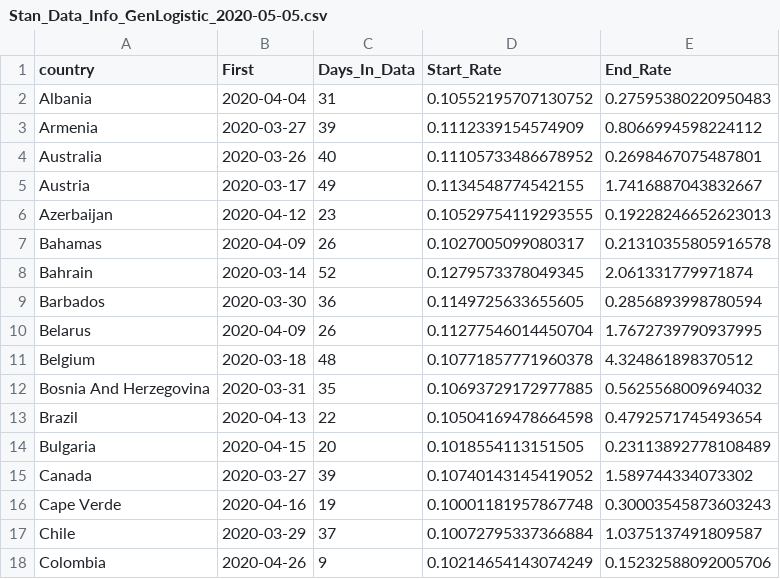
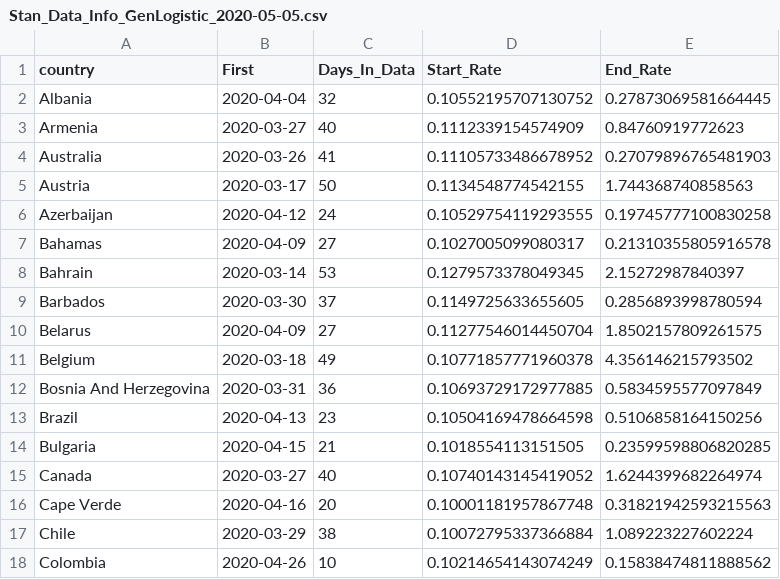
Before and after one commit to bgautijonsson/covid19, a CSV file: Output/Stan_Data_Info/Stan_Data_Info_GenLogistic_2020-05-05.csv, drawn as a sheet; only a part is shown; the diff covers the shown part only.

Commit message:
update data

```diff
--- a/Output/Stan_Data_Info/Stan_Data_Info_GenLogistic_2020-05-05.csv
+++ b/Output/Stan_Data_Info/Stan_Data_Info_GenLogistic_2020-05-05.csv
@@ -1,18 +1,18 @@
 country,First,Days_In_Data,Start_Rate,End_Rate
-Albania,2020-04-04,31,0.10552195707130752,0.27595380220950483
-Armenia,2020-03-27,39,0.1112339154574909,0.8066994598224112
-Australia,2020-03-26,40,0.11105733486678952,0.2698467075487801
-Austria,2020-03-17,49,0.1134548774542155,1.7416887043832667
-Azerbaijan,2020-04-12,23,0.10529754119293555,0.19228246652623013
-Bahamas,2020-04-09,26,0.1027005099080317,0.21310355805916578
-Bahrain,2020-03-14,52,0.1279573378049345,2.061331779971874
-Barbados,2020-03-30,36,0.1149725633655605,0.2856893998780594
-Belarus,2020-04-09,26,0.11277546014450704,1.7672739790937995
-Belgium,2020-03-18,48,0.10771857771960378,4.324861898370512
-Bosnia And Herzegovina,2020-03-31,35,0.10693729172977885,0.5625568009694032
-Brazil,2020-04-13,22,0.10504169478664598,0.4792571745493654
-Bulgaria,2020-04-15,20,0.1018554113151505,0.23113892778108489
-Canada,2020-03-27,39,0.10740143145419052,1.589744334073302
-Cape Verde,2020-04-16,19,0.10001181957867748,0.30003545873603243
-Chile,2020-03-29,37,0.10072795337366884,1.0375137491809587
-Colombia,2020-04-26,9,0.10214654143074249,0.15232588092005706
+Albania,2020-04-04,32,0.10552195707130752,0.27873069581664445
+Armenia,2020-03-27,40,0.1112339154574909,0.84760919772623
+Australia,2020-03-26,41,0.11105733486678952,0.27079896765481903
+Austria,2020-03-17,50,0.1134548774542155,1.744368740858563
+Azerbaijan,2020-04-12,24,0.10529754119293555,0.19745777100830258
+Bahamas,2020-04-09,27,0.1027005099080317,0.21310355805916578
+Bahrain,2020-03-14,53,0.1279573378049345,2.15272987840397
+Barbados,2020-03-30,37,0.1149725633655605,0.2856893998780594
+Belarus,2020-04-09,27,0.11277546014450704,1.8502157809261575
+Belgium,2020-03-18,49,0.10771857771960378,4.356146215793502
+Bosnia And Herzegovina,2020-03-31,36,0.10693729172977885,0.5834595577097849
+Brazil,2020-04-13,23,0.10504169478664598,0.5106858164150256
+Bulgaria,2020-04-15,21,0.1018554113151505,0.23599598806820285
+Canada,2020-03-27,40,0.10740143145419052,1.6244399682264974
+Cape Verde,2020-04-16,20,0.10001181957867748,0.31821942593215563
+Chile,2020-03-29,38,0.10072795337366884,1.089223227602224
+Colombia,2020-04-26,10,0.10214654143074249,0.15838474811888562
```
Also changed, not shown: 1 added row and 125 edited cells elsewhere in this file, 14 other files.
